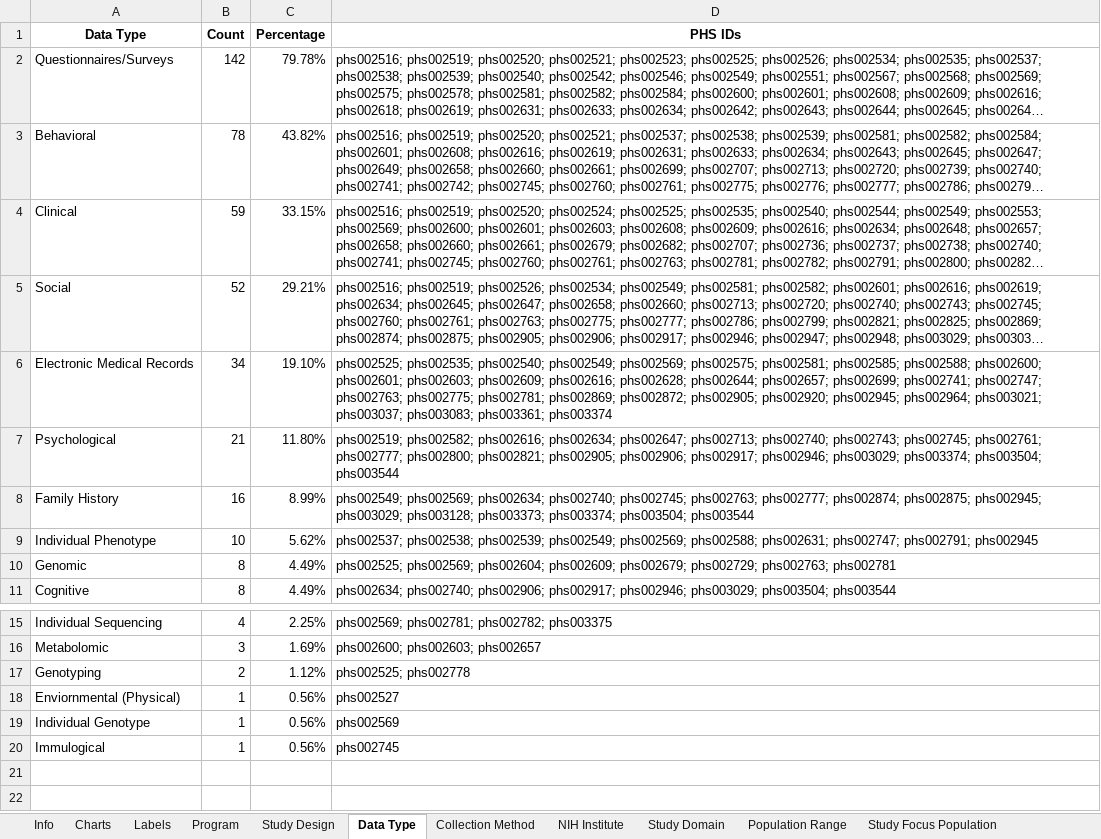
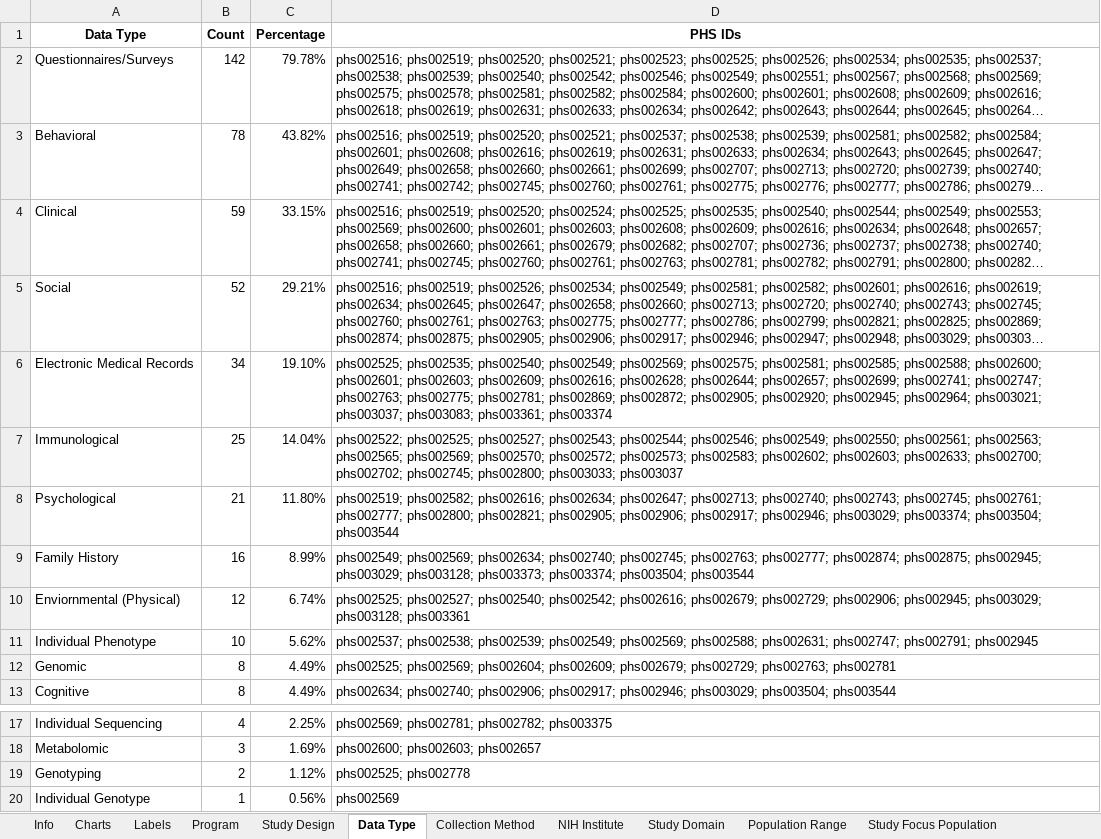
Before and after one commit to bmir-radx/radx-reporter, an Excel workbook: reports/2024-05-30 - RADx Data Hub Content Report.xlsx, sheet Data Type, drawn as a sheet; only a part is shown, gaps mark what is left out; long unchanged cells end in …; values as stored, in another font and other column widths than the file's, no borders; removed rows and columns are numbered as before the commit, all else as after; the diff names each change by its address in the sheet, - before the commit and + after, or states it on an @@ line.

```diff
--- a/reports/2024-05-30 - RADx Data Hub Content Report.xlsx (sheet Data Type)
+++ b/reports/2024-05-30 - RADx Data Hub Content Report.xlsx (sheet Data Type)
+row 7: Immunological | 25 | 14.04% | phs002522; phs002525; phs002527; phs002543; phs002544; phs002546; phs002549; phs002550; phs002561; phs002563; phs002565; phs002569; phs002570; phs002572; phs002573; phs002583; phs002602; phs002603; phs002633; phs002700; phs002702; phs002745; phs002800; phs003033; phs003037
+row 10: Enviornmental (Physical) | 12 | 6.74% | phs002525; phs002527; phs002540; phs002542; phs002616; phs002679; phs002729; phs002906; phs002945; phs003029; phs003128; phs003361
-row 18: Enviornmental (Physical) | 1 | 0.56% | phs002527
-row 20: Immulogical | 1 | 0.56% | phs002745
```
Also changed, not shown: sheet Labels, charts or pictures, reports/2024-05-30 - RADx Data Hub Content Report Semantic.xlsx.
